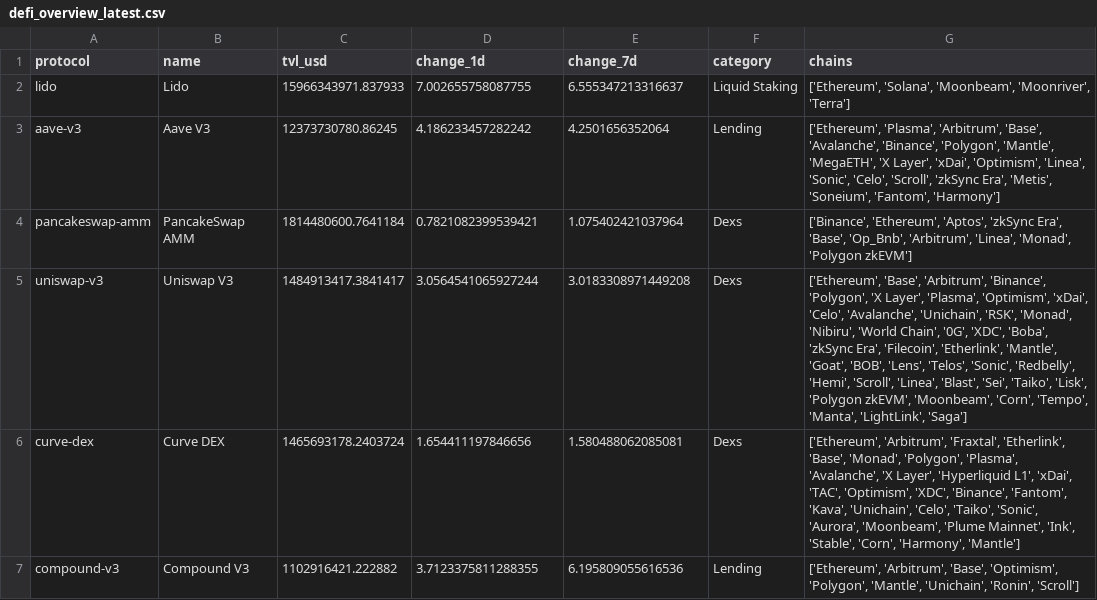
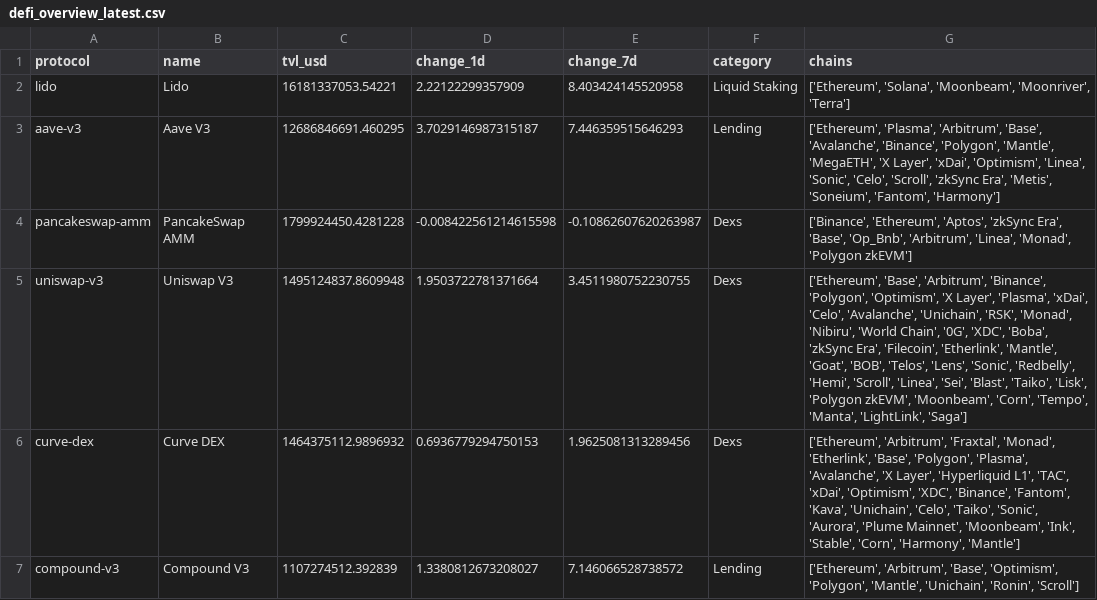
Before and after one commit to hugoneuvillepro-web/crypto-premium-dataset, a CSV file: defi_overview_latest.csv, drawn as a sheet.

Commit message:
Update DeFi dataset 2026-06-16

```diff
--- a/defi_overview_latest.csv
+++ b/defi_overview_latest.csv
@@ -1,7 +1,7 @@
 protocol,name,tvl_usd,change_1d,change_7d,category,chains
-lido,Lido,15966343971.837933,7.002655758087755,6.555347213316637,Liquid Staking,"['Ethereum', 'Solana', 'Moonbeam', 'Moonriver', 'Terra']"
-aave-v3,Aave V3,12373730780.86245,4.186233457282242,4.2501656352064,Lending,"['Ethereum', 'Plasma', 'Arbitrum', 'Base', 'Avalanche', 'Binance', 'Polygon', 'Mantle', 'MegaETH', 'X Layer', 'xDai', 'Optimism', 'Linea', 'Sonic', 'Celo', 'Scroll', 'zkSync Era', 'Metis', 'Soneium', 'Fantom', 'Harmony']"
-pancakeswap-amm,PancakeSwap AMM,1814480600.7641184,0.7821082399539421,1.075402421037964,Dexs,"['Binance', 'Ethereum', 'Aptos', 'zkSync Era', 'Base', 'Op_Bnb', 'Arbitrum', 'Linea', 'Monad', 'Polygon zkEVM']"
-uniswap-v3,Uniswap V3,1484913417.3841417,3.0564541065927244,3.0183308971449208,Dexs,"['Ethereum', 'Base', 'Arbitrum', 'Binance', 'Polygon', 'X Layer', 'Plasma', 'Optimism', 'xDai', 'Celo', 'Avalanche', 'Unichain', 'RSK', 'Monad', 'Nibiru', 'World Chain', '0G', 'XDC', 'Boba', 'zkSync Era', 'Filecoin', 'Etherlink', 'Mantle', 'Goat', 'BOB', 'Lens', 'Telos', 'Sonic', 'Redbelly', 'Hemi', 'Scroll', 'Linea', 'Blast', 'Sei', 'Taiko', 'Lisk', 'Polygon zkEVM', 'Moonbeam', 'Corn', 'Tempo', 'Manta', 'LightLink', 'Saga']"
-curve-dex,Curve DEX,1465693178.2403724,1.654411197846656,1.580488062085081,Dexs,"['Ethereum', 'Arbitrum', 'Fraxtal', 'Etherlink', 'Base', 'Monad', 'Polygon', 'Plasma', 'Avalanche', 'X Layer', 'Hyperliquid L1', 'xDai', 'TAC', 'Optimism', 'XDC', 'Binance', 'Fantom', 'Kava', 'Unichain', 'Celo', 'Taiko', 'Sonic', 'Aurora', 'Moonbeam', 'Plume Mainnet', 'Ink', 'Stable', 'Corn', 'Harmony', 'Mantle']"
-compound-v3,Compound V3,1102916421.222882,3.7123375811288355,6.195809055616536,Lending,"['Ethereum', 'Arbitrum', 'Base', 'Optimism', 'Polygon', 'Mantle', 'Unichain', 'Ronin', 'Scroll']"
+lido,Lido,16181337053.54221,2.22122299357909,8.403424145520958,Liquid Staking,"['Ethereum', 'Solana', 'Moonbeam', 'Moonriver', 'Terra']"
+aave-v3,Aave V3,12686846691.460295,3.7029146987315187,7.446359515646293,Lending,"['Ethereum', 'Plasma', 'Arbitrum', 'Base', 'Avalanche', 'Binance', 'Polygon', 'Mantle', 'MegaETH', 'X Layer', 'xDai', 'Optimism', 'Linea', 'Sonic', 'Celo', 'Scroll', 'zkSync Era', 'Metis', 'Soneium', 'Fantom', 'Harmony']"
+pancakeswap-amm,PancakeSwap AMM,1799924450.4281228,-0.008422561214615598,-0.10862607620263987,Dexs,"['Binance', 'Ethereum', 'Aptos', 'zkSync Era', 'Base', 'Op_Bnb', 'Arbitrum', 'Linea', 'Monad', 'Polygon zkEVM']"
+uniswap-v3,Uniswap V3,1495124837.8609948,1.9503722781371664,3.4511980752230755,Dexs,"['Ethereum', 'Base', 'Arbitrum', 'Binance', 'Polygon', 'Optimism', 'X Layer', 'Plasma', 'xDai', 'Celo', 'Avalanche', 'Unichain', 'RSK', 'Monad', 'Nibiru', 'World Chain', '0G', 'XDC', 'Boba', 'zkSync Era', 'Filecoin', 'Etherlink', 'Mantle', 'Goat', 'BOB', 'Telos', 'Lens', 'Sonic', 'Redbelly', 'Hemi', 'Scroll', 'Linea', 'Sei', 'Blast', 'Taiko', 'Lisk', 'Polygon zkEVM', 'Moonbeam', 'Corn', 'Tempo', 'Manta', 'LightLink', 'Saga']"
+curve-dex,Curve DEX,1464375112.9896932,0.6936779294750153,1.9625081313289456,Dexs,"['Ethereum', 'Arbitrum', 'Fraxtal', 'Monad', 'Etherlink', 'Base', 'Polygon', 'Plasma', 'Avalanche', 'X Layer', 'Hyperliquid L1', 'TAC', 'xDai', 'Optimism', 'XDC', 'Binance', 'Fantom', 'Kava', 'Unichain', 'Celo', 'Taiko', 'Sonic', 'Aurora', 'Plume Mainnet', 'Moonbeam', 'Ink', 'Stable', 'Corn', 'Harmony', 'Mantle']"
+compound-v3,Compound V3,1107274512.392839,1.3380812673208027,7.146066528738572,Lending,"['Ethereum', 'Arbitrum', 'Base', 'Optimism', 'Polygon', 'Mantle', 'Unichain', 'Ronin', 'Scroll']"
```
